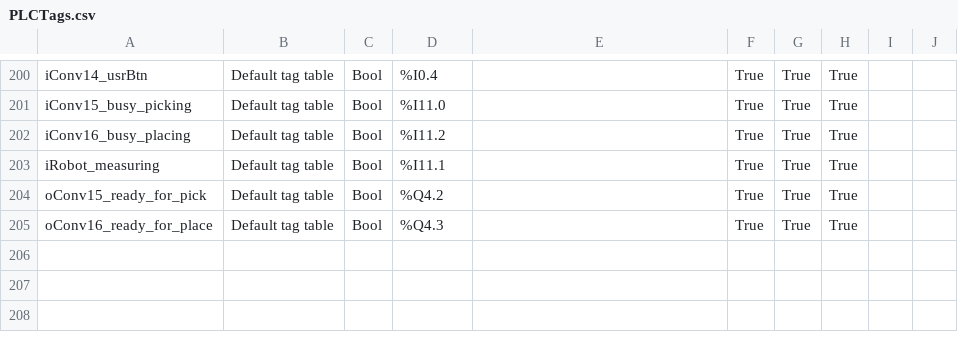
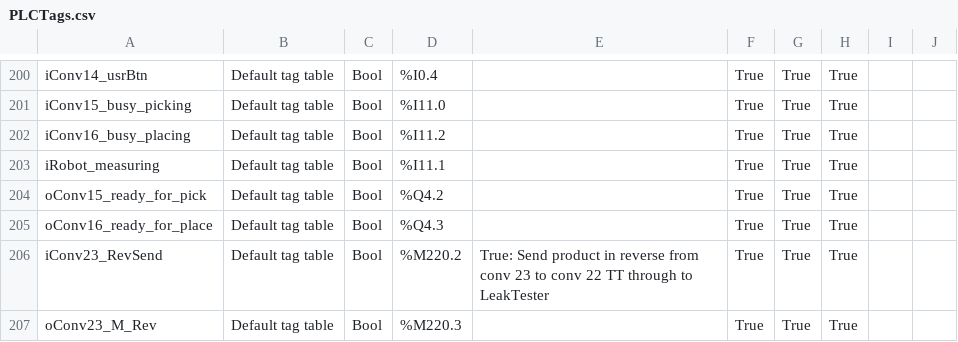
Before and after one commit to RoanBrand/SpottingLine2018, a CSV file: PLCTags.csv, drawn as a sheet; only a part is shown, gaps mark what is left out; the diff names each change by its address in the sheet, - before the commit and + after, or states it on an @@ line.

Commit message:
Add mode to send product from conv 23 in reverse to conv 22 through to the leak tester

```diff
--- a/PLCTags.csv
+++ b/PLCTags.csv
+row 206: iConv23_RevSend | Default tag table | Bool | %M220.2 | True: Send product in reverse from conv 23 to conv 22 TT through to LeakTester | True | True | True
+row 207: oConv23_M_Rev | Default tag table | Bool | %M220.3 |  | True | True | True
```
Also changed, not shown: 3 other files.
